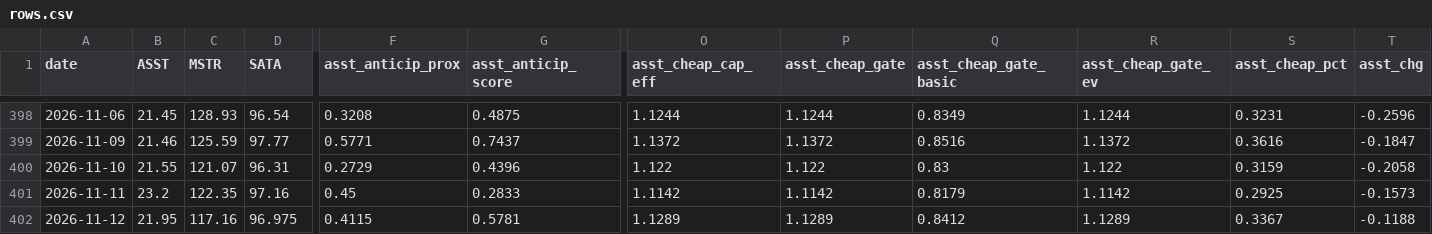
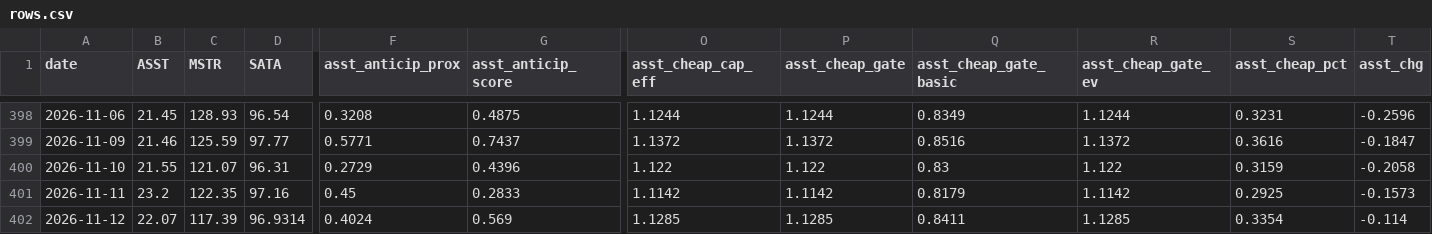
Before and after one commit to bobbyfarrell20/btc-treasury-dashboard, a CSV file: data/rows.csv, drawn as a sheet; only a part is shown, gaps mark what is left out; the diff covers the shown part only; the diff names each change by its address in the sheet, - before the commit and + after, or states it on an @@ line.

```diff
--- a/data/rows.csv
+++ b/data/rows.csv
-B402 (ASST): 21.95
+B402 (ASST): 22.07
-C402 (MSTR): 117.16
+C402 (MSTR): 117.39
-D402 (SATA): 96.975
+D402 (SATA): 96.9314
-F402 (asst_anticip_prox): 0.4115
+F402 (asst_anticip_prox): 0.4024
-G402 (asst_anticip_score): 0.5781
+G402 (asst_anticip_score): 0.569
-O402 (asst_cheap_cap_eff): 1.1289
+O402 (asst_cheap_cap_eff): 1.1285
-P402 (asst_cheap_gate): 1.1289
+P402 (asst_cheap_gate): 1.1285
-Q402 (asst_cheap_gate_basic): 0.8412
+Q402 (asst_cheap_gate_basic): 0.8411
-R402 (asst_cheap_gate_ev): 1.1289
+R402 (asst_cheap_gate_ev): 1.1285
-S402 (asst_cheap_pct): 0.3367
+S402 (asst_cheap_pct): 0.3354
-T402 (asst_chg): -0.1188
+T402 (asst_chg): -0.114
```
Also changed, not shown: 60 edited cells elsewhere in this file, 7 other files.
